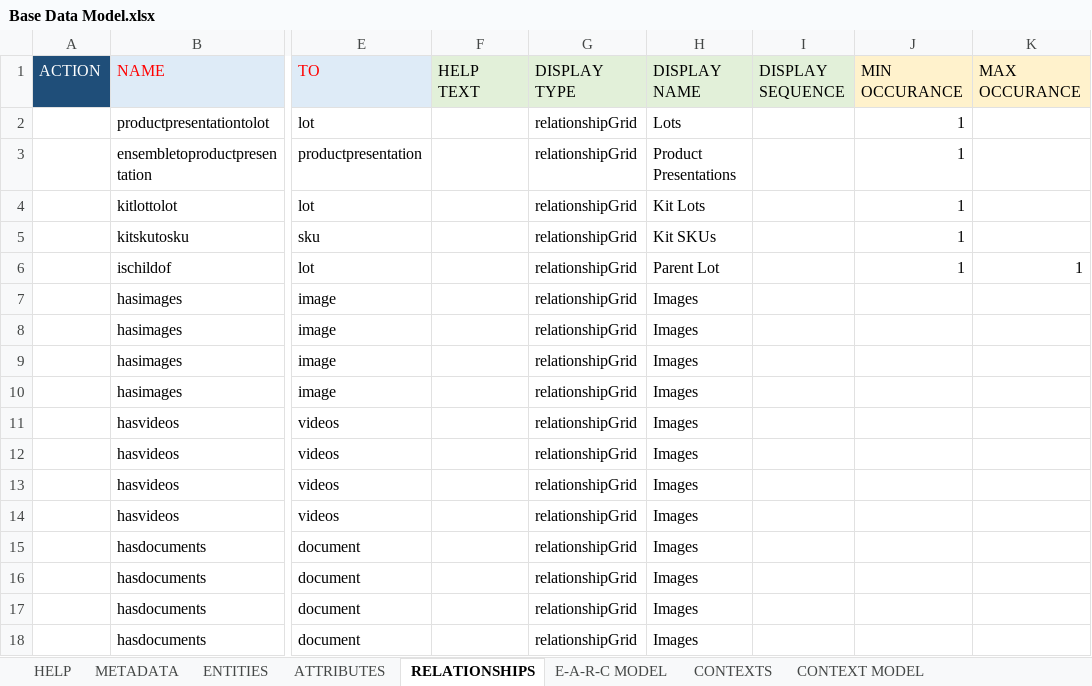
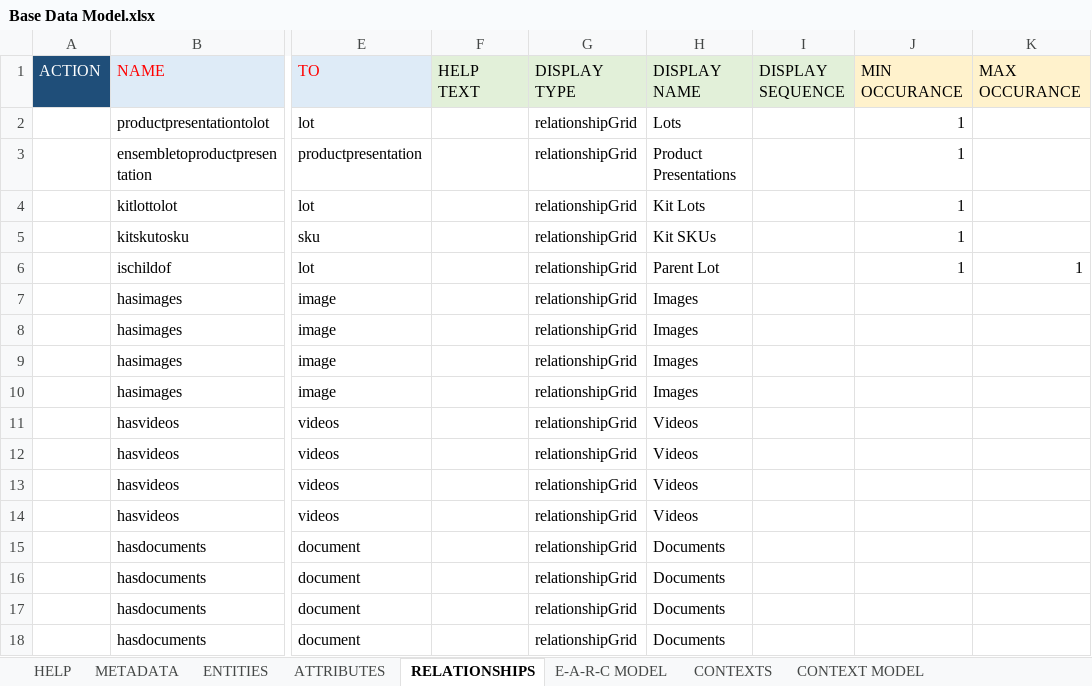
Before and after one commit to rsrd/Tesa_Demo, an Excel workbook: jcp-dmd/Base Data Model.xlsx, sheet RELATIONSHIPS, drawn as a sheet; only a part is shown, gaps mark what is left out; values as stored, in another font and other column widths than the file's, no borders; the diff names each change by its address in the sheet, - before the commit and + after, or states it on an @@ line.

Commit message:
Fixed the external names of the relationships. Earlier it was Images for everything

```diff
--- a/jcp-dmd/Base Data Model.xlsx (sheet RELATIONSHIPS)
+++ b/jcp-dmd/Base Data Model.xlsx (sheet RELATIONSHIPS)
-H11:H14 (DISPLAY NAME): Images
+H11:H14 (DISPLAY NAME): Videos
-H15:H18 (DISPLAY NAME): Images
+H15:H18 (DISPLAY NAME): Documents
```
Also changed, not shown: 3 other files.
